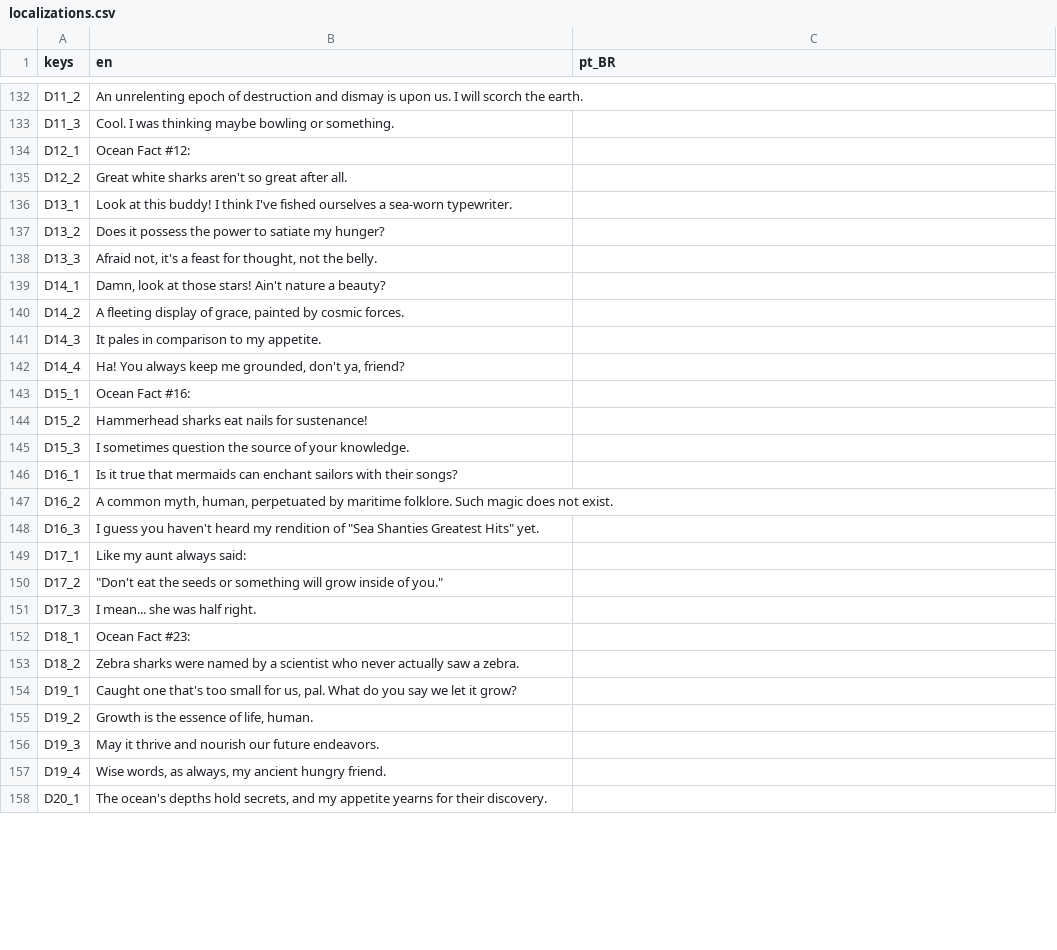
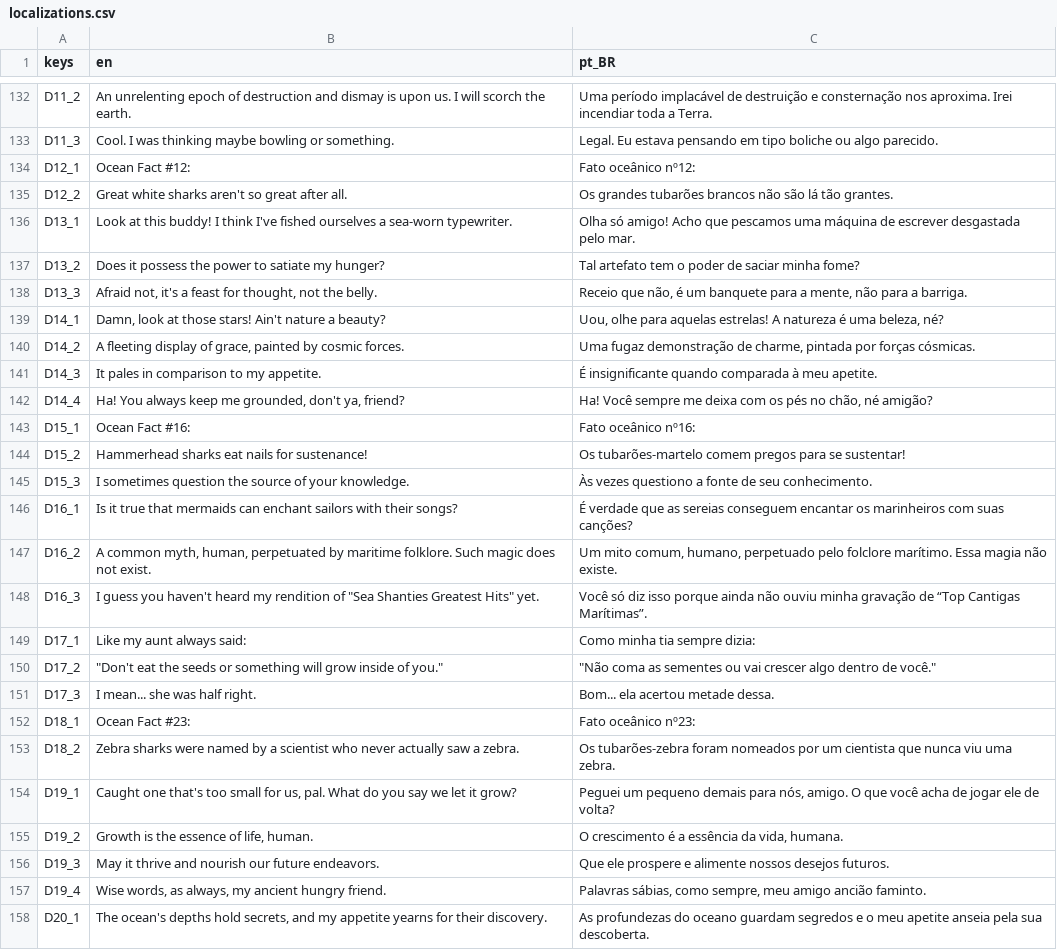
Before and after one commit to rilifon/At-the-Edge-of-the-World, a CSV file: project/localization/localizations.csv, drawn as a sheet; only a part is shown, gaps mark what is left out; the diff covers the shown part only; the diff names each change by its address in the sheet, - before the commit and + after, or states it on an @@ line.

```diff
--- a/project/localization/localizations.csv
+++ b/project/localization/localizations.csv
-C132 (pt_BR): (empty)
+C132 (pt_BR): Uma período implacável de destruição e consternação nos aproxima. Irei incendiar toda a Terra.
-C133 (pt_BR): (empty)
+C133 (pt_BR): Legal. Eu estava pensando em tipo boliche ou algo parecido.
-C134 (pt_BR): (empty)
+C134 (pt_BR): Fato oceânico nº12:
-C135 (pt_BR): (empty)
+C135 (pt_BR): Os grandes tubarões brancos não são lá tão grantes.
-C136 (pt_BR): (empty)
+C136 (pt_BR): Olha só amigo! Acho que pescamos uma máquina de escrever desgastada pelo mar.
-C137 (pt_BR): (empty)
+C137 (pt_BR): Tal artefato tem o poder de saciar minha fome?
-C138 (pt_BR): (empty)
+C138 (pt_BR): Receio que não, é um banquete para a mente, não para a barriga.
-C139 (pt_BR): (empty)
+C139 (pt_BR): Uou, olhe para aquelas estrelas! A natureza é uma beleza, né?
-C140 (pt_BR): (empty)
+C140 (pt_BR): Uma fugaz demonstração de charme, pintada por forças cósmicas.
-C141 (pt_BR): (empty)
+C141 (pt_BR): É insignificante quando comparada à meu apetite.
-C142 (pt_BR): (empty)
+C142 (pt_BR): Ha! Você sempre me deixa com os pés no chão, né amigão?
-C143 (pt_BR): (empty)
+C143 (pt_BR): Fato oceânico nº16:
-C144 (pt_BR): (empty)
+C144 (pt_BR): Os tubarões-martelo comem pregos para se sustentar!
-C145 (pt_BR): (empty)
+C145 (pt_BR): Às vezes questiono a fonte de seu conhecimento.
-C146 (pt_BR): (empty)
+C146 (pt_BR): É verdade que as sereias conseguem encantar os marinheiros com suas canções?
-C147 (pt_BR): (empty)
+C147 (pt_BR): Um mito comum, humano, perpetuado pelo folclore marítimo. Essa magia não existe.
-C148 (pt_BR): (empty)
+C148 (pt_BR): Você só diz isso porque ainda não ouviu minha gravação de “Top Cantigas Marítimas”.
-C149 (pt_BR): (empty)
+C149 (pt_BR): Como minha tia sempre dizia:
-C150 (pt_BR): (empty)
+C150 (pt_BR): "Não coma as sementes ou vai crescer algo dentro de você."
-C151 (pt_BR): (empty)
+C151 (pt_BR): Bom... ela acertou metade dessa.
-C152 (pt_BR): (empty)
+C152 (pt_BR): Fato oceânico nº23:
-C153 (pt_BR): (empty)
+C153 (pt_BR): Os tubarões-zebra foram nomeados por um cientista que nunca viu uma zebra.
-C154 (pt_BR): (empty)
+C154 (pt_BR): Peguei um pequeno demais para nós, amigo. O que você acha de jogar ele de volta?
-C155 (pt_BR): (empty)
+C155 (pt_BR): O crescimento é a essência da vida, humana.
-C156 (pt_BR): (empty)
+C156 (pt_BR): Que ele prospere e alimente nossos desejos futuros.
-C157 (pt_BR): (empty)
+C157 (pt_BR): Palavras sábias, como sempre, meu amigo ancião faminto.
-C158 (pt_BR): (empty)
+C158 (pt_BR): As profundezas do oceano guardam segredos e o meu apetite anseia pela sua descoberta.
```
Also changed, not shown: 75 edited cells elsewhere in this file, 4 other files.
